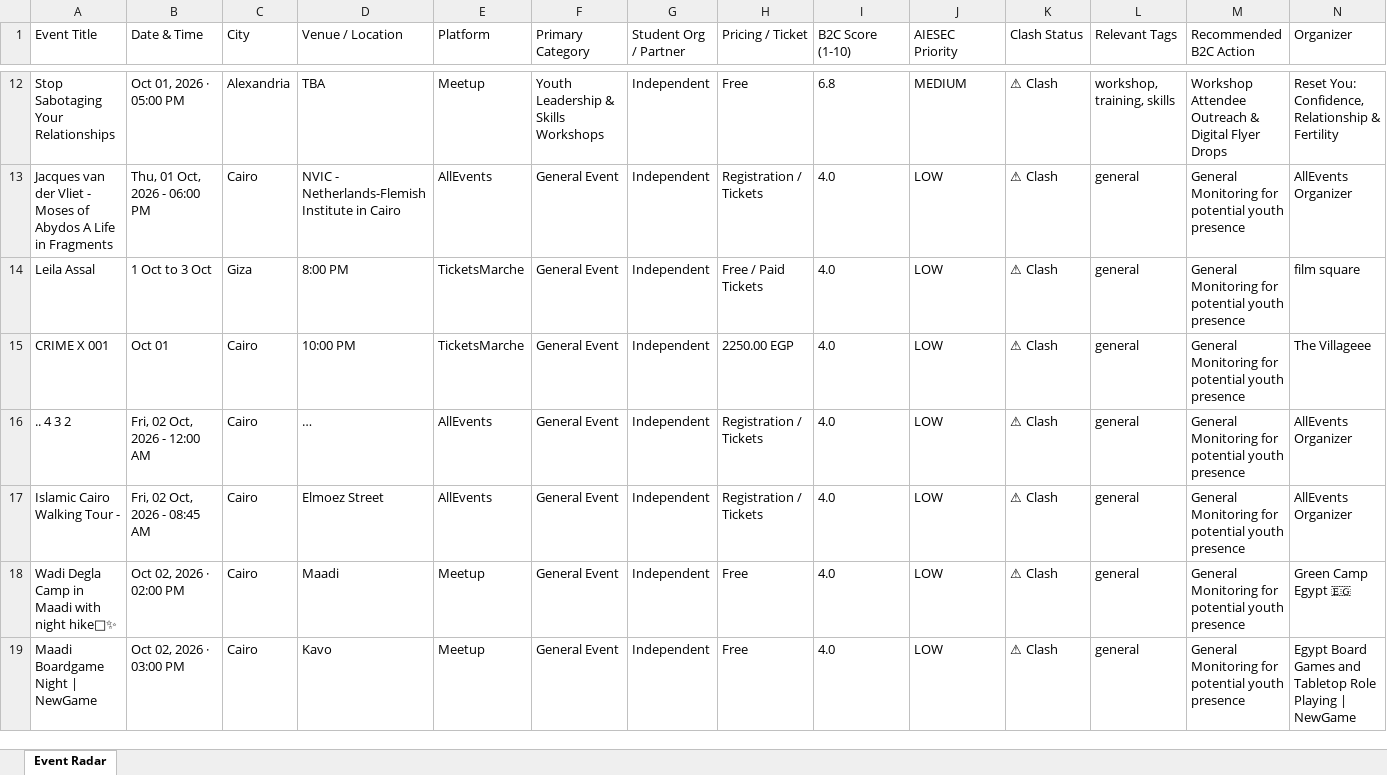
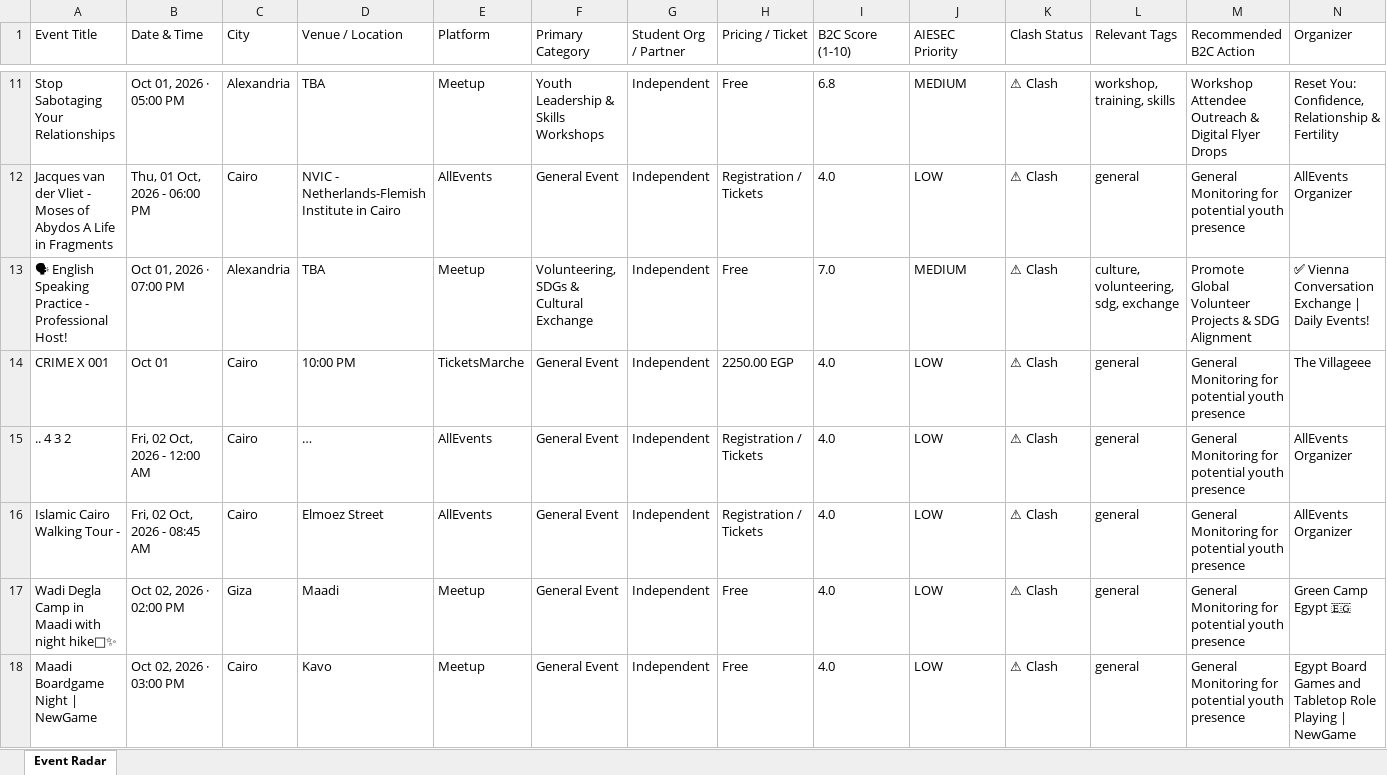
Before and after one commit to abdelrahmanmotazz/aiesec-event-radar, an Excel workbook: data/aiesec_egypt_events_latest.xlsx, sheet Event Radar, drawn as a sheet; only a part is shown, gaps mark what is left out; long unchanged cells end in …; values as stored, in another font and other column widths than the file's, no borders; removed rows and columns are numbered as before the commit, all else as after; rows hold the shown columns only; the diff covers the shown part only; the diff names each change by its address in the sheet, - before the commit and + after, or states it on an @@ line.

```diff
--- a/data/aiesec_egypt_events_latest.xlsx (sheet Event Radar)
+++ b/data/aiesec_egypt_events_latest.xlsx (sheet Event Radar)
-row 14: Leila Assal | 1 Oct to 3 Oct | Giza | 8:00 PM | TicketsMarche | General Event | Independent | Free / Paid Tickets | 4.0 | LOW | ⚠ Clash | general | General Monitoring for potential youth presence | film square
+row 13: 🗣 English Speaking Practice - Professional Host! | Oct 01, 2026 · 07:00 PM | Alexandria | TBA | Meetup | Volunteering, SDGs & Cultural Exchange | Independent | Free | 7.0 | MEDIUM | ⚠ Clash | culture, volunteering, sdg, exchange | Promote Global Volunteer Projects & SDG Alignment | ✅ Vienna Conversation Exchange | Daily Events!
-C17 (City): Cairo
+C17 (City): Giza
```
Also changed, not shown: 14 added rows, 6 removed rows, 16 moved rows and 23 edited cells elsewhere in this sheet, 7 other files.
